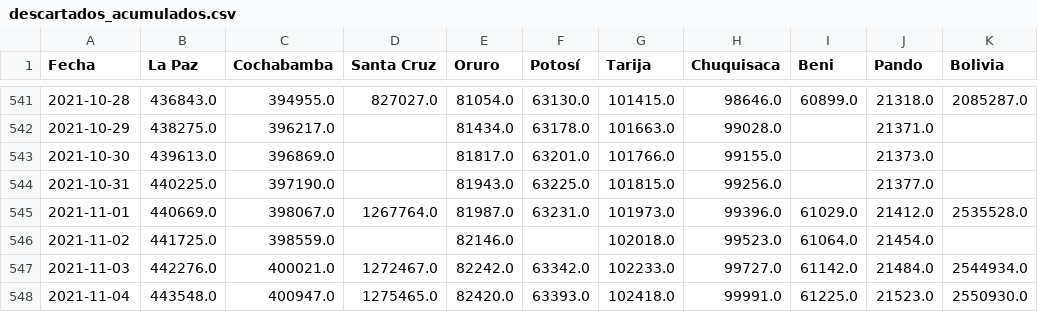
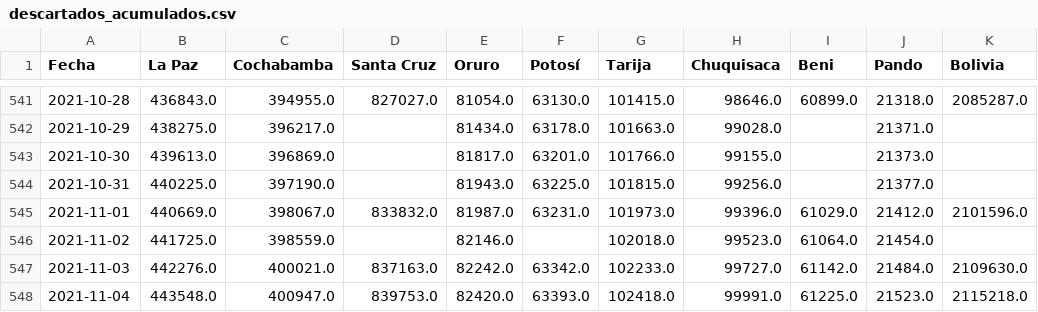
Before and after one commit to dquintani/covid, a CSV file: descartados_acumulados.csv, drawn as a sheet; only a part is shown, gaps mark what is left out.

```diff
--- a/descartados_acumulados.csv
+++ b/descartados_acumulados.csv
@@ -544,5 +544,5 @@ Fecha,La Paz,Cochabamba,Santa Cruz,Oruro,Potosí,Tarija,Chuquisaca,Beni,Pando,Bo
 2021-10-31,440225.0,397190.0,,81943.0,63225.0,101815.0,99256.0,,21377.0,
-2021-11-01,440669.0,398067.0,1267764.0,81987.0,63231.0,101973.0,99396.0,61029.0,21412.0,2535528.0
+2021-11-01,440669.0,398067.0,833832.0,81987.0,63231.0,101973.0,99396.0,61029.0,21412.0,2101596.0
 2021-11-02,441725.0,398559.0,,82146.0,,102018.0,99523.0,61064.0,21454.0,
-2021-11-03,442276.0,400021.0,1272467.0,82242.0,63342.0,102233.0,99727.0,61142.0,21484.0,2544934.0
-2021-11-04,443548.0,400947.0,1275465.0,82420.0,63393.0,102418.0,99991.0,61225.0,21523.0,2550930.0
+2021-11-03,442276.0,400021.0,837163.0,82242.0,63342.0,102233.0,99727.0,61142.0,21484.0,2109630.0
+2021-11-04,443548.0,400947.0,839753.0,82420.0,63393.0,102418.0,99991.0,61225.0,21523.0,2115218.0
```
Also changed, not shown: positividad_diaria_ajuste.csv, positividad_diaria_raw.csv, 8 other files.
